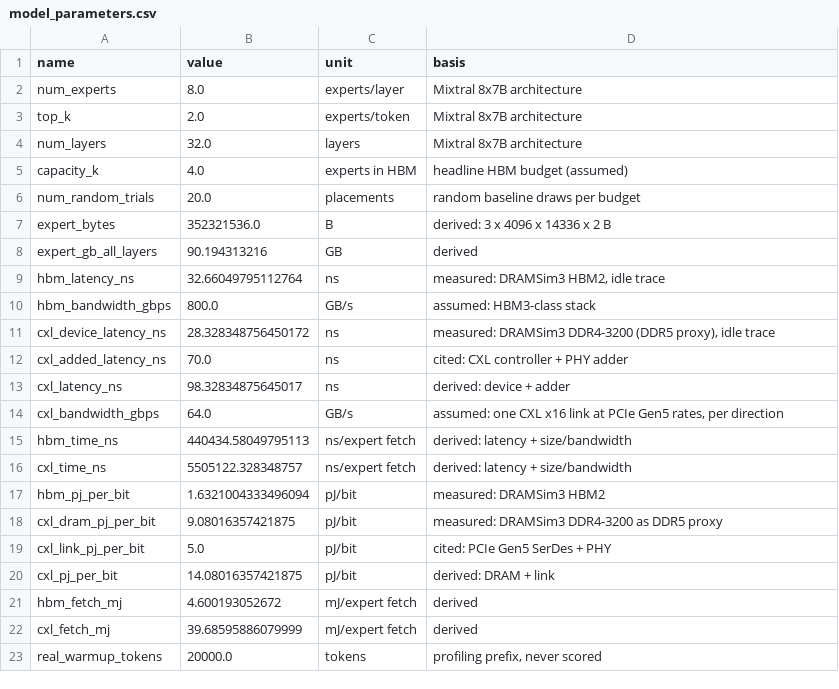
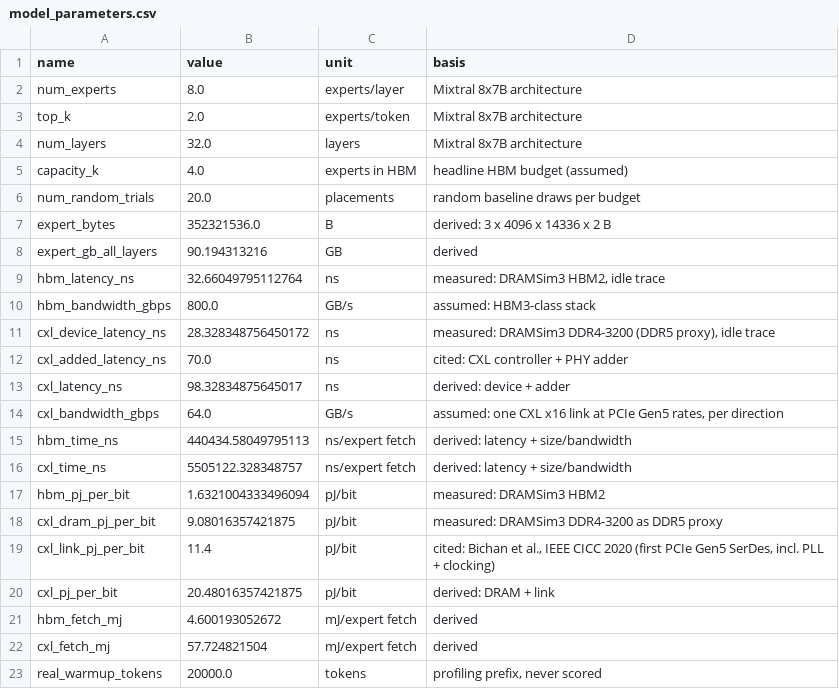
Before and after one commit to VedantK2010/moe-memory-tiering, a CSV file: results/model_parameters.csv, drawn as a sheet.

```diff
--- a/results/model_parameters.csv
+++ b/results/model_parameters.csv
@@ -18,6 +18,6 @@ hbm_pj_per_bit,1.6321004333496094,pJ/bit,measured: DRAMSim3 HBM2
 cxl_dram_pj_per_bit,9.08016357421875,pJ/bit,measured: DRAMSim3 DDR4-3200 as DDR5 proxy
-cxl_link_pj_per_bit,5.0,pJ/bit,cited: PCIe Gen5 SerDes + PHY
-cxl_pj_per_bit,14.08016357421875,pJ/bit,derived: DRAM + link
+cxl_link_pj_per_bit,11.4,pJ/bit,"cited: Bichan et al., IEEE CICC 2020 (first PCIe Gen5 SerDes, incl. PLL + clocking)"
+cxl_pj_per_bit,20.48016357421875,pJ/bit,derived: DRAM + link
 hbm_fetch_mj,4.600193052672,mJ/expert fetch,derived
-cxl_fetch_mj,39.68595886079999,mJ/expert fetch,derived
+cxl_fetch_mj,57.724821504,mJ/expert fetch,derived
 real_warmup_tokens,20000.0,tokens,"profiling prefix, never scored"
```
Also changed, not shown: results/energy_metrics.csv, results/prefetch_multi_dataset.csv, 7 other files.
